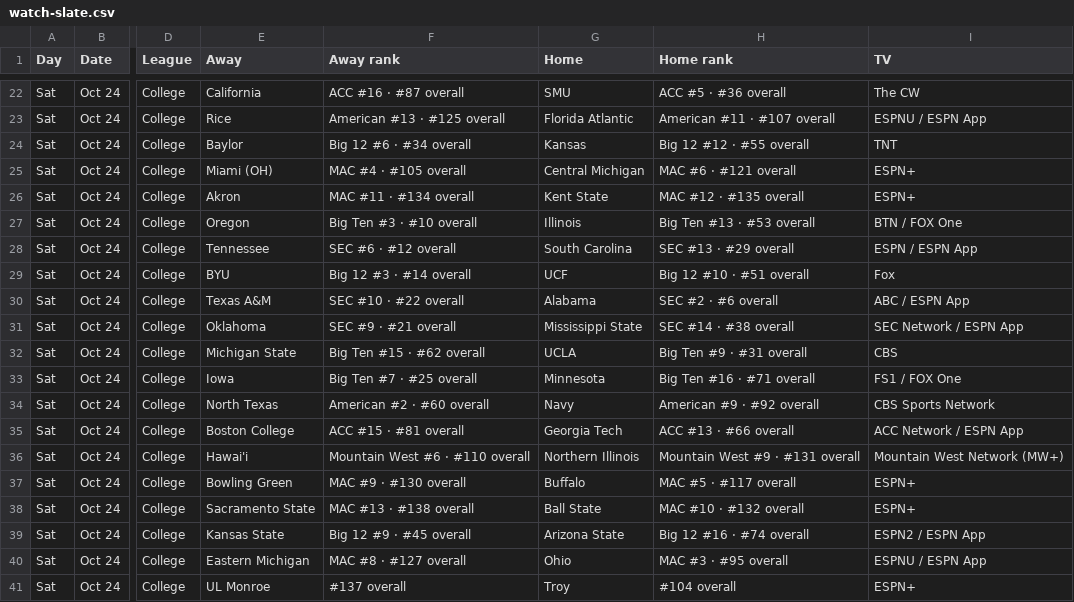
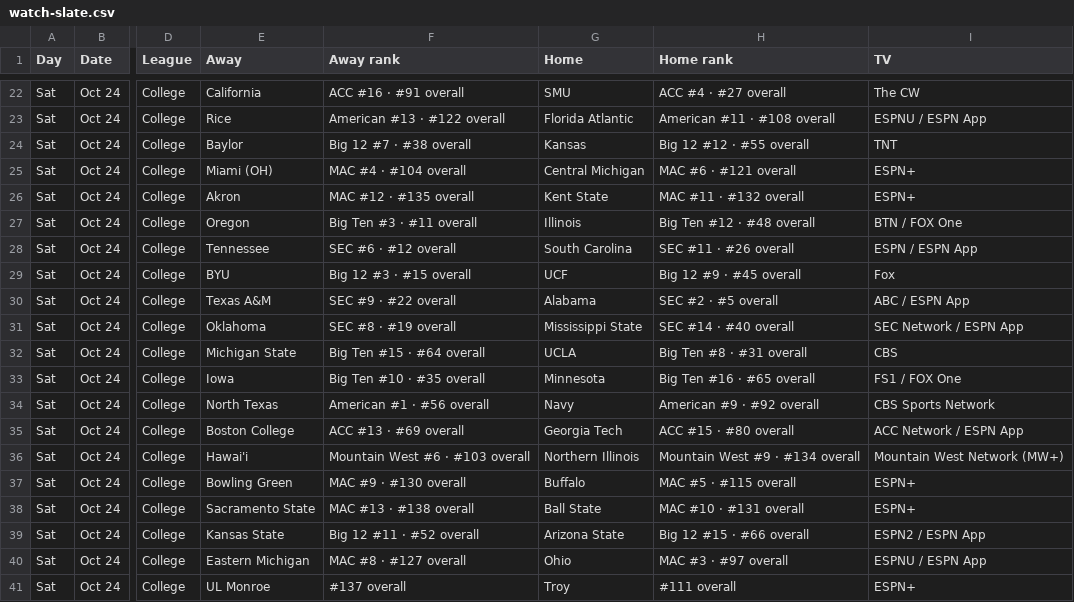
Before and after one commit to denegrijustin/football-watchability, a CSV file: public/exports/watch-slate.csv, drawn as a sheet; only a part is shown, gaps mark what is left out; the diff covers the shown part only; the diff names each change by its address in the sheet, - before the commit and + after, or states it on an @@ line.

```diff
--- a/public/exports/watch-slate.csv
+++ b/public/exports/watch-slate.csv
-F22 (Away rank): ACC #16 · #87 overall
+F22 (Away rank): ACC #16 · #91 overall
-H22 (Home rank): ACC #5 · #36 overall
+H22 (Home rank): ACC #4 · #27 overall
-F23 (Away rank): American #13 · #125 overall
+F23 (Away rank): American #13 · #122 overall
-H23 (Home rank): American #11 · #107 overall
+H23 (Home rank): American #11 · #108 overall
-F24 (Away rank): Big 12 #6 · #34 overall
+F24 (Away rank): Big 12 #7 · #38 overall
-F25 (Away rank): MAC #4 · #105 overall
+F25 (Away rank): MAC #4 · #104 overall
-F26 (Away rank): MAC #11 · #134 overall
+F26 (Away rank): MAC #12 · #135 overall
-H26 (Home rank): MAC #12 · #135 overall
+H26 (Home rank): MAC #11 · #132 overall
-F27 (Away rank): Big Ten #3 · #10 overall
+F27 (Away rank): Big Ten #3 · #11 overall
-H27 (Home rank): Big Ten #13 · #53 overall
+H27 (Home rank): Big Ten #12 · #48 overall
-H28 (Home rank): SEC #13 · #29 overall
+H28 (Home rank): SEC #11 · #26 overall
-F29 (Away rank): Big 12 #3 · #14 overall
+F29 (Away rank): Big 12 #3 · #15 overall
-H29 (Home rank): Big 12 #10 · #51 overall
+H29 (Home rank): Big 12 #9 · #45 overall
-F30 (Away rank): SEC #10 · #22 overall
+F30 (Away rank): SEC #9 · #22 overall
-H30 (Home rank): SEC #2 · #6 overall
+H30 (Home rank): SEC #2 · #5 overall
-F31 (Away rank): SEC #9 · #21 overall
+F31 (Away rank): SEC #8 · #19 overall
-H31 (Home rank): SEC #14 · #38 overall
+H31 (Home rank): SEC #14 · #40 overall
-F32 (Away rank): Big Ten #15 · #62 overall
+F32 (Away rank): Big Ten #15 · #64 overall
-H32 (Home rank): Big Ten #9 · #31 overall
+H32 (Home rank): Big Ten #8 · #31 overall
-F33 (Away rank): Big Ten #7 · #25 overall
+F33 (Away rank): Big Ten #10 · #35 overall
-H33 (Home rank): Big Ten #16 · #71 overall
+H33 (Home rank): Big Ten #16 · #65 overall
-F34 (Away rank): American #2 · #60 overall
+F34 (Away rank): American #1 · #56 overall
-F35 (Away rank): ACC #15 · #81 overall
+F35 (Away rank): ACC #13 · #69 overall
-H35 (Home rank): ACC #13 · #66 overall
+H35 (Home rank): ACC #15 · #80 overall
-F36 (Away rank): Mountain West #6 · #110 overall
+F36 (Away rank): Mountain West #6 · #103 overall
-H36 (Home rank): Mountain West #9 · #131 overall
+H36 (Home rank): Mountain West #9 · #134 overall
-H37 (Home rank): MAC #5 · #117 overall
+H37 (Home rank): MAC #5 · #115 overall
-H38 (Home rank): MAC #10 · #132 overall
+H38 (Home rank): MAC #10 · #131 overall
-F39 (Away rank): Big 12 #9 · #45 overall
+F39 (Away rank): Big 12 #11 · #52 overall
-H39 (Home rank): Big 12 #16 · #74 overall
+H39 (Home rank): Big 12 #15 · #66 overall
-H40 (Home rank): MAC #3 · #95 overall
+H40 (Home rank): MAC #3 · #97 overall
-H41 (Home rank): #104 overall
+H41 (Home rank): #111 overall
```
Also changed, not shown: 75 edited cells elsewhere in this file, 17 other files.
